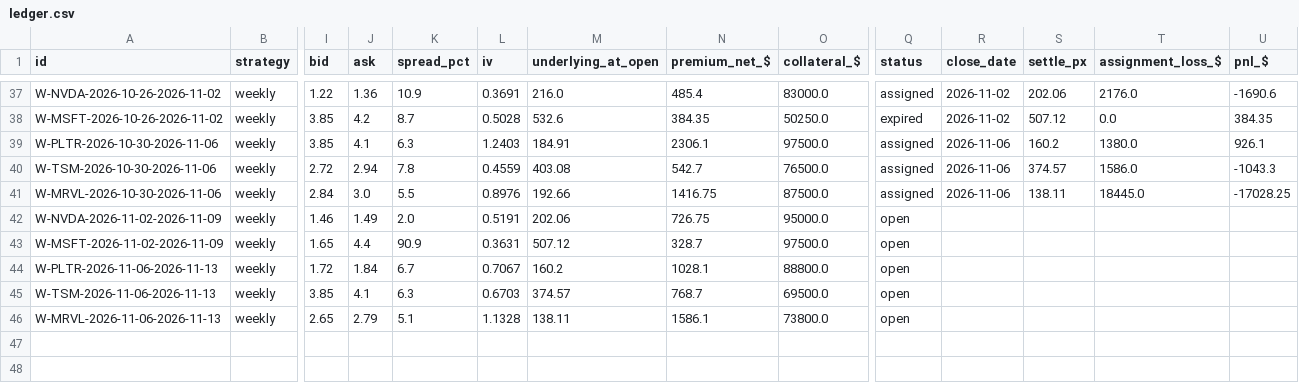
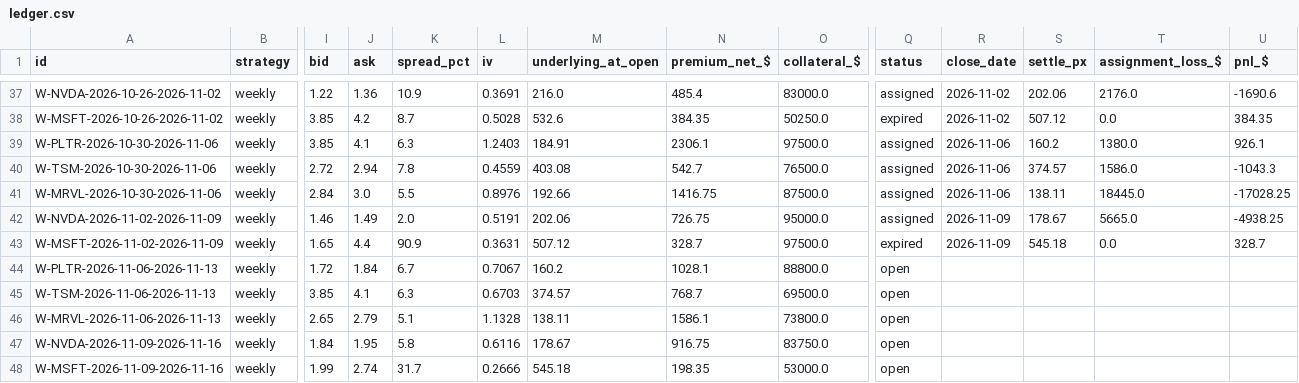
Before and after one commit to Moopheus1/Quant-Records, a CSV file: puts/data/stocks/ledger.csv, drawn as a sheet; only a part is shown, gaps mark what is left out; rows hold the shown columns only; the diff names each change by its address in the sheet, - before the commit and + after, or states it on an @@ line.

```diff
--- a/puts/data/stocks/ledger.csv
+++ b/puts/data/stocks/ledger.csv
-Q42 (status): open
+Q42 (status): assigned
-R42:R43 (close_date): (empty)
+R42:R43 (close_date): 2026-11-09
-S42 (settle_px): (empty)
+S42 (settle_px): 178.67
-T42 (assignment_loss_$): (empty)
+T42 (assignment_loss_$): 5665.0
-U42 (pnl_$): (empty)
+U42 (pnl_$): -4938.25
-Q43 (status): open
+Q43 (status): expired
-S43 (settle_px): (empty)
+S43 (settle_px): 545.18
-T43 (assignment_loss_$): (empty)
+T43 (assignment_loss_$): 0.0
-U43 (pnl_$): (empty)
+U43 (pnl_$): 328.7
+row 47: W-NVDA-2026-11-09-2026-11-16 | weekly | 1.84 | 1.95 | 5.8 | 0.6116 | 178.67 | 916.75 | 83750.0 | open
+row 48: W-MSFT-2026-11-09-2026-11-16 | weekly | 1.99 | 2.74 | 31.7 | 0.2666 | 545.18 | 198.35 | 53000.0 | open
```
Also changed, not shown: puts/data/etfs/closes.csv, puts/data/etfs/equity.csv, 5 other files.
